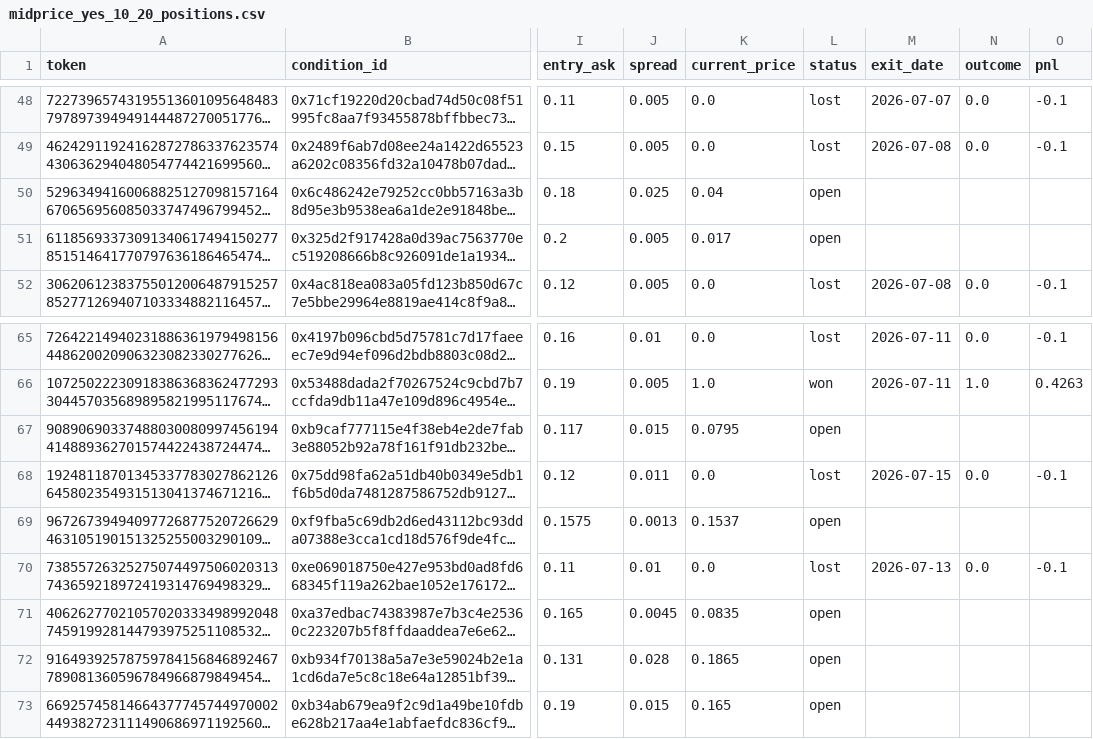
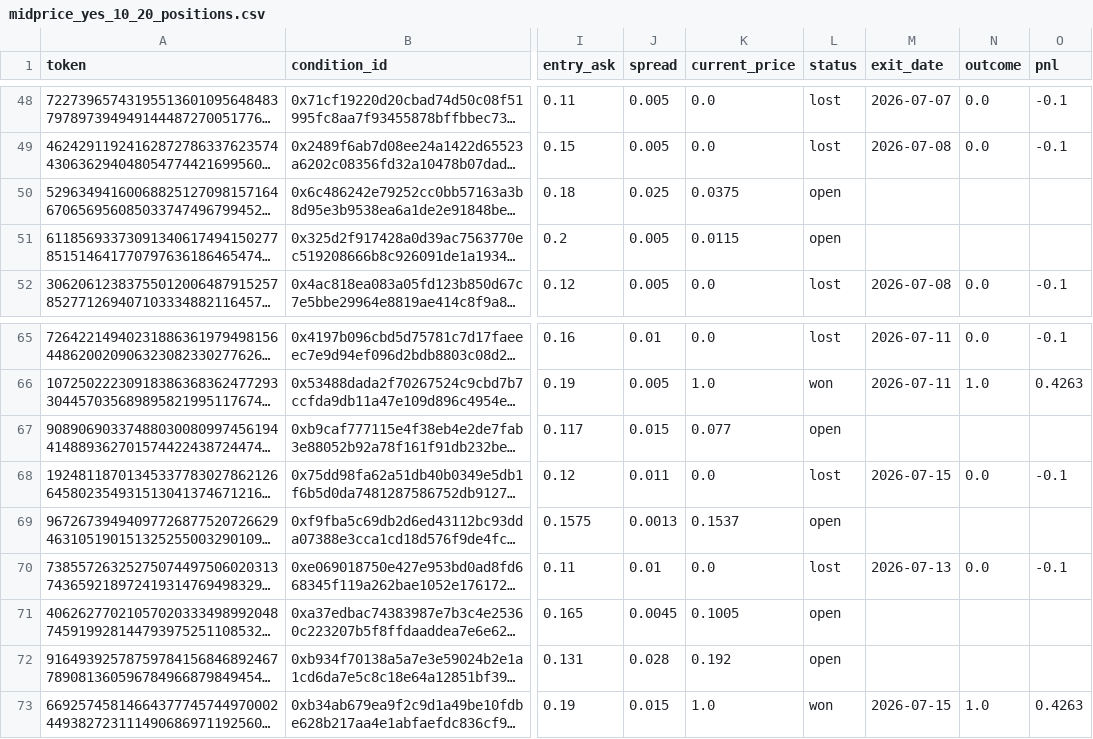
Before and after one commit to skanderbellil/Bayes-ically-Rich, a CSV file: data/paper_trade/midprice_yes_10_20_positions.csv, drawn as a sheet; only a part is shown, gaps mark what is left out; long unchanged cells end in …; the diff names each change by its address in the sheet, - before the commit and + after, or states it on an @@ line.

Commit message:
paper-trade: update 2026-07-15_16:54

```diff
--- a/data/paper_trade/midprice_yes_10_20_positions.csv
+++ b/data/paper_trade/midprice_yes_10_20_positions.csv
-K50 (current_price): 0.04
+K50 (current_price): 0.0375
-K51 (current_price): 0.017
+K51 (current_price): 0.0115
-K67 (current_price): 0.0795
+K67 (current_price): 0.077
-K71 (current_price): 0.0835
+K71 (current_price): 0.1005
-K72 (current_price): 0.1865
+K72 (current_price): 0.192
-K73 (current_price): 0.165
+K73 (current_price): 1.0
-L73 (status): open
+L73 (status): won
-M73 (exit_date): (empty)
+M73 (exit_date): 2026-07-15
-N73 (outcome): (empty)
+N73 (outcome): 1.0
-O73 (pnl): (empty)
+O73 (pnl): 0.4263
```
Also changed, not shown: data/paper_trade/dip_confirm_positions.csv, data/paper_trade/midprice_yes_10_30_positions.csv, 12 other files.
